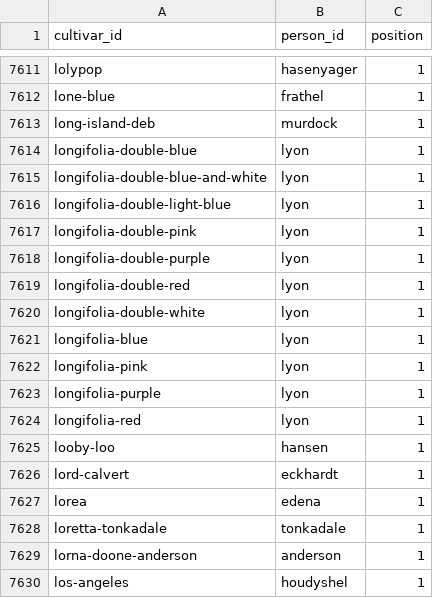
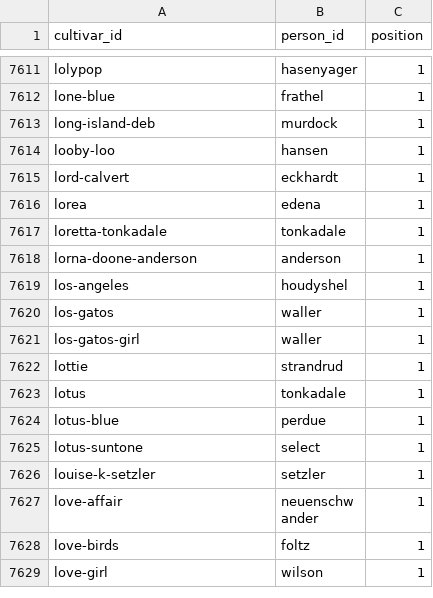
Before and after one commit to Saintpaulia-Ancestry-Project/AncestrySearch, a CSV file: data/cultivar_hybridizers.csv, drawn as a sheet; only a part is shown, gaps mark what is left out; the shorter side is filled out with more unchanged rows; the diff names each change by its address in the sheet, - before the commit and + after, or states it on an @@ line.

```diff
--- a/data/cultivar_hybridizers.csv
+++ b/data/cultivar_hybridizers.csv
-row 7614: longifolia-double-blue | lyon | 1
-row 7615: longifolia-double-blue-and-white | lyon | 1
-row 7616: longifolia-double-light-blue | lyon | 1
-row 7617: longifolia-double-pink | lyon | 1
-row 7618: longifolia-double-purple | lyon | 1
-row 7619: longifolia-double-red | lyon | 1
-row 7620: longifolia-double-white | lyon | 1
-row 7621: longifolia-blue | lyon | 1
-row 7622: longifolia-pink | lyon | 1
-row 7623: longifolia-purple | lyon | 1
-row 7624: longifolia-red | lyon | 1
```
Also changed, not shown: reports/review/masterlist_matches.csv, reports/review/masterlist_ocr_review.csv, 8 other files.
